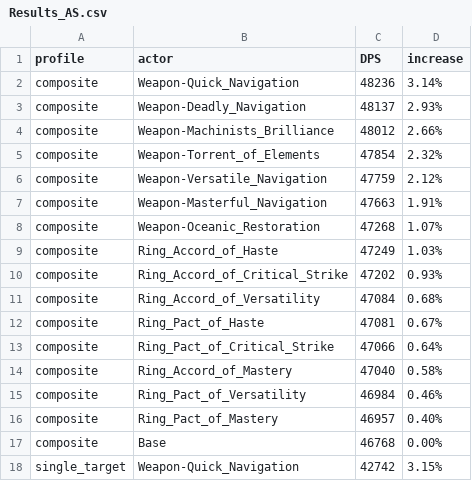
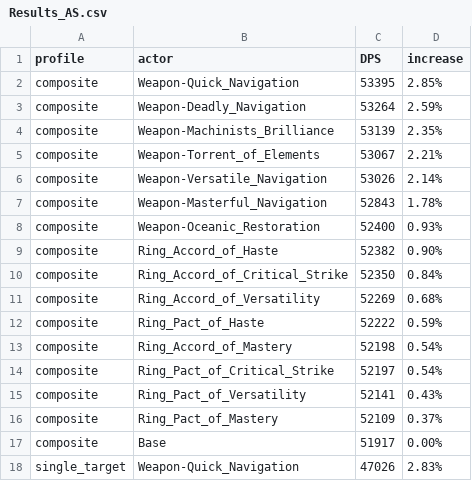
Before and after one commit to WarcraftPriests/bfa-shadow-priest, a CSV file: enchants/Results_AS.csv, drawn as a sheet; only a part is shown; the diff covers the shown part only.

```diff
--- a/enchants/Results_AS.csv
+++ b/enchants/Results_AS.csv
@@ -1,18 +1,18 @@
 profile,actor,DPS,increase,
-composite,Weapon-Quick_Navigation,48236,3.14%,
-composite,Weapon-Deadly_Navigation,48137,2.93%,
-composite,Weapon-Machinists_Brilliance,48012,2.66%,
-composite,Weapon-Torrent_of_Elements,47854,2.32%,
-composite,Weapon-Versatile_Navigation,47759,2.12%,
-composite,Weapon-Masterful_Navigation,47663,1.91%,
-composite,Weapon-Oceanic_Restoration,47268,1.07%,
-composite,Ring_Accord_of_Haste,47249,1.03%,
-composite,Ring_Accord_of_Critical_Strike,47202,0.93%,
-composite,Ring_Accord_of_Versatility,47084,0.68%,
-composite,Ring_Pact_of_Haste,47081,0.67%,
-composite,Ring_Pact_of_Critical_Strike,47066,0.64%,
-composite,Ring_Accord_of_Mastery,47040,0.58%,
-composite,Ring_Pact_of_Versatility,46984,0.46%,
-composite,Ring_Pact_of_Mastery,46957,0.40%,
-composite,Base,46768,0.00%,
-single_target,Weapon-Quick_Navigation,42742,3.15%,
+composite,Weapon-Quick_Navigation,53395,2.85%,
+composite,Weapon-Deadly_Navigation,53264,2.59%,
+composite,Weapon-Machinists_Brilliance,53139,2.35%,
+composite,Weapon-Torrent_of_Elements,53067,2.21%,
+composite,Weapon-Versatile_Navigation,53026,2.14%,
+composite,Weapon-Masterful_Navigation,52843,1.78%,
+composite,Weapon-Oceanic_Restoration,52400,0.93%,
+composite,Ring_Accord_of_Haste,52382,0.90%,
+composite,Ring_Accord_of_Critical_Strike,52350,0.84%,
+composite,Ring_Accord_of_Versatility,52269,0.68%,
+composite,Ring_Pact_of_Haste,52222,0.59%,
+composite,Ring_Accord_of_Mastery,52198,0.54%,
+composite,Ring_Pact_of_Critical_Strike,52197,0.54%,
+composite,Ring_Pact_of_Versatility,52141,0.43%,
+composite,Ring_Pact_of_Mastery,52109,0.37%,
+composite,Base,51917,0.00%,
+single_target,Weapon-Quick_Navigation,47026,2.83%,
```
Also changed, not shown: 6 added rows, 6 removed rows and 17 edited cells elsewhere in this file, consumables/Results_AS.csv, consumables/Results_Dungeons_AS.csv, 45 other files.
